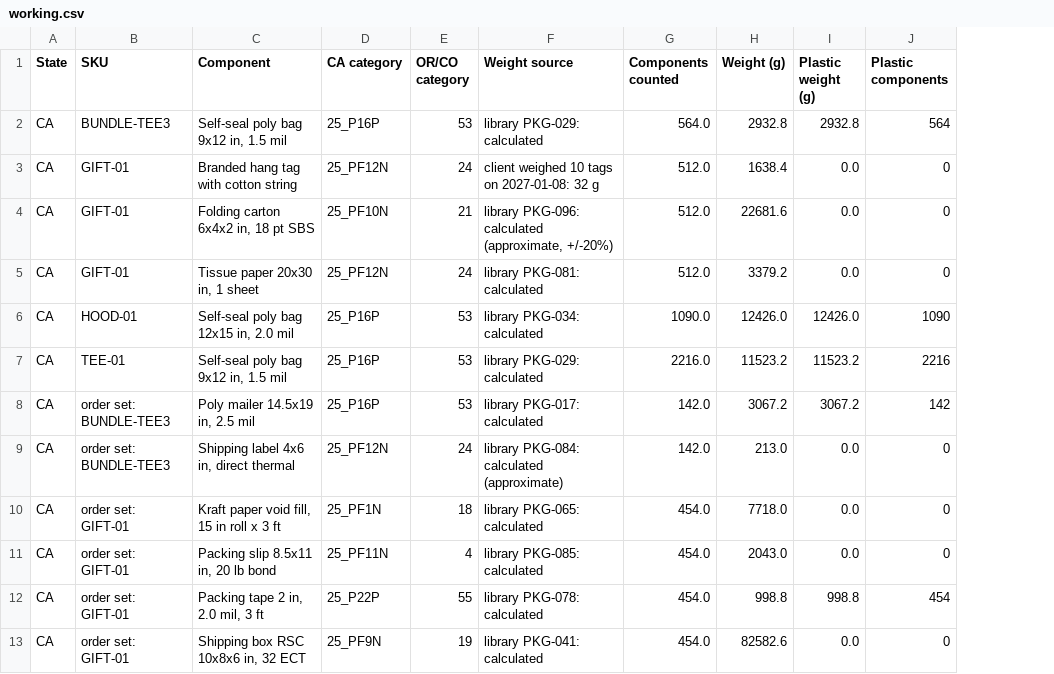
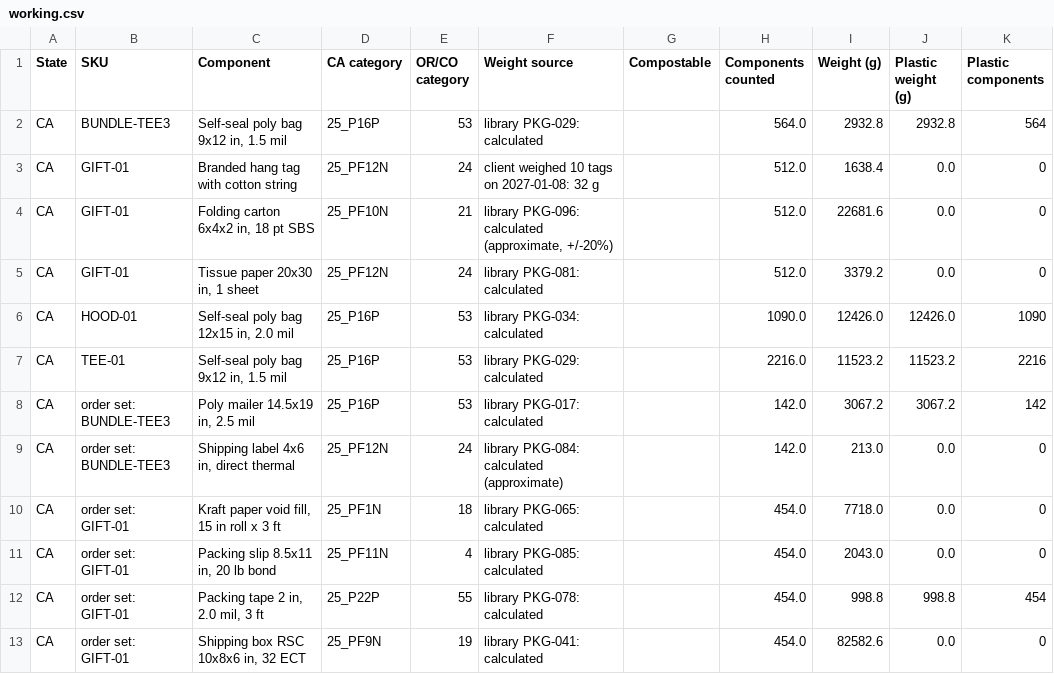
Before and after one commit to progscratchm/eprkit, a CSV file: clients/_dryrun/output/working.csv, drawn as a sheet; only a part is shown; the diff names each change by its address in the sheet, - before the commit and + after, or states it on an @@ line.

```diff
--- a/clients/_dryrun/output/working.csv
+++ b/clients/_dryrun/output/working.csv
+column G (Compostable), empty
```
Also changed, not shown: 8 other files.
